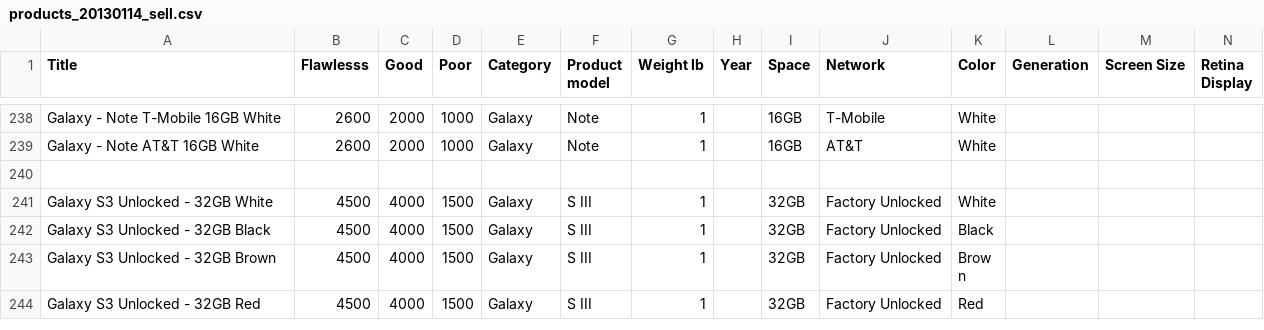
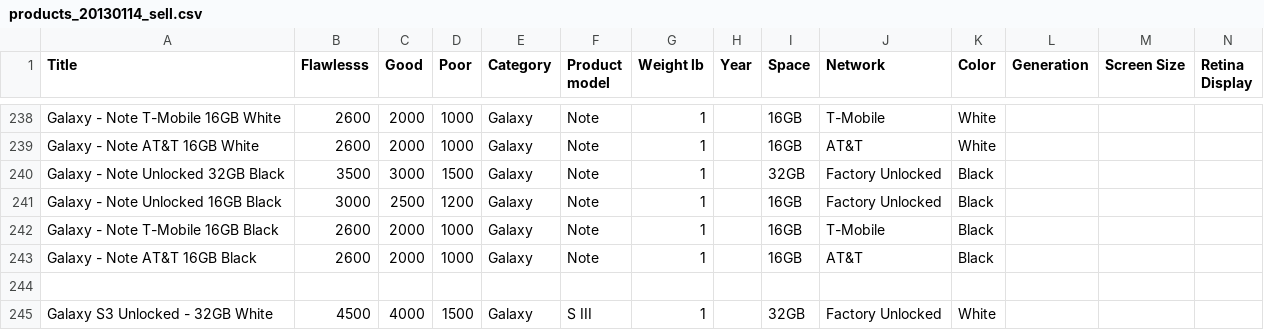
Before and after one commit to webdev36/swapidy_project, a CSV file: demo_data/products_20130114_sell.csv, drawn as a sheet; only a part is shown, gaps mark what is left out; the shorter side is filled out with more unchanged rows; rows hold the shown columns only; the diff names each change by its address in the sheet, - before the commit and + after, or states it on an @@ line.

Commit message:
Add Galaxy Note (black) to sell products

```diff
--- a/demo_data/products_20130114_sell.csv
+++ b/demo_data/products_20130114_sell.csv
+row 240: Galaxy - Note Unlocked 32GB Black | 3500 | 3000 | 1500 | Galaxy | Note | 1 |  | 32GB | Factory Unlocked | Black
+row 241: Galaxy - Note Unlocked 16GB Black | 3000 | 2500 | 1200 | Galaxy | Note | 1 |  | 16GB | Factory Unlocked | Black
+row 242: Galaxy - Note T-Mobile 16GB Black | 2600 | 2000 | 1000 | Galaxy | Note | 1 |  | 16GB | T-Mobile | Black
+row 243: Galaxy - Note AT&T 16GB Black | 2600 | 2000 | 1000 | Galaxy | Note | 1 |  | 16GB | AT&T | Black
```
